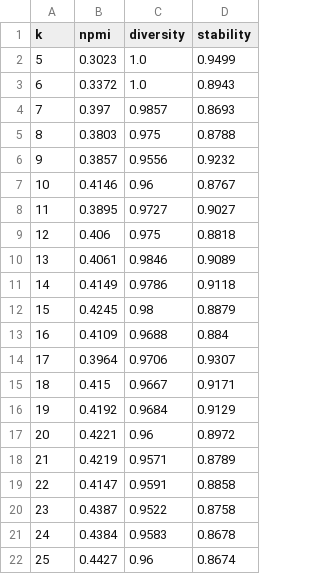
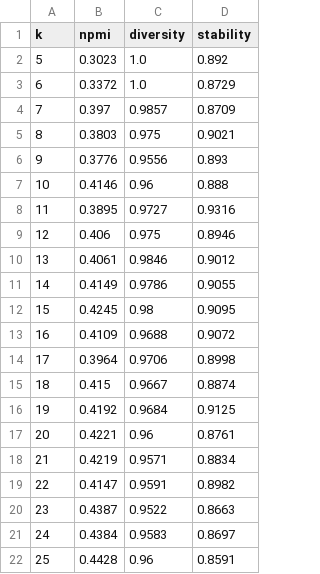
Before and after one commit to AbbotAntony/tanzania-energy-data, a CSV file: nlp/tables/nmf_k_selection.csv, drawn as a sheet.

```diff
--- a/nlp/tables/nmf_k_selection.csv
+++ b/nlp/tables/nmf_k_selection.csv
@@ -1,22 +1,22 @@
 k,npmi,diversity,stability
-5,0.3023,1.0,0.9499
-6,0.3372,1.0,0.8943
-7,0.397,0.9857,0.8693
-8,0.3803,0.975,0.8788
-9,0.3857,0.9556,0.9232
-10,0.4146,0.96,0.8767
-11,0.3895,0.9727,0.9027
-12,0.406,0.975,0.8818
-13,0.4061,0.9846,0.9089
-14,0.4149,0.9786,0.9118
-15,0.4245,0.98,0.8879
-16,0.4109,0.9688,0.884
-17,0.3964,0.9706,0.9307
-18,0.415,0.9667,0.9171
-19,0.4192,0.9684,0.9129
-20,0.4221,0.96,0.8972
-21,0.4219,0.9571,0.8789
-22,0.4147,0.9591,0.8858
-23,0.4387,0.9522,0.8758
-24,0.4384,0.9583,0.8678
-25,0.4427,0.96,0.8674
+5,0.3023,1.0,0.892
+6,0.3372,1.0,0.8729
+7,0.397,0.9857,0.8709
+8,0.3803,0.975,0.9021
+9,0.3776,0.9556,0.893
+10,0.4146,0.96,0.888
+11,0.3895,0.9727,0.9316
+12,0.406,0.975,0.8946
+13,0.4061,0.9846,0.9012
+14,0.4149,0.9786,0.9055
+15,0.4245,0.98,0.9095
+16,0.4109,0.9688,0.9072
+17,0.3964,0.9706,0.8998
+18,0.415,0.9667,0.8874
+19,0.4192,0.9684,0.9125
+20,0.4221,0.96,0.8761
+21,0.4219,0.9571,0.8834
+22,0.4147,0.9591,0.8982
+23,0.4387,0.9522,0.8663
+24,0.4384,0.9583,0.8697
+25,0.4428,0.96,0.8591
```
Also changed, not shown: nlp/tables/gas_rise_by_topic.csv, nlp/tables/nmf_stop_names.csv, 31 other files.
